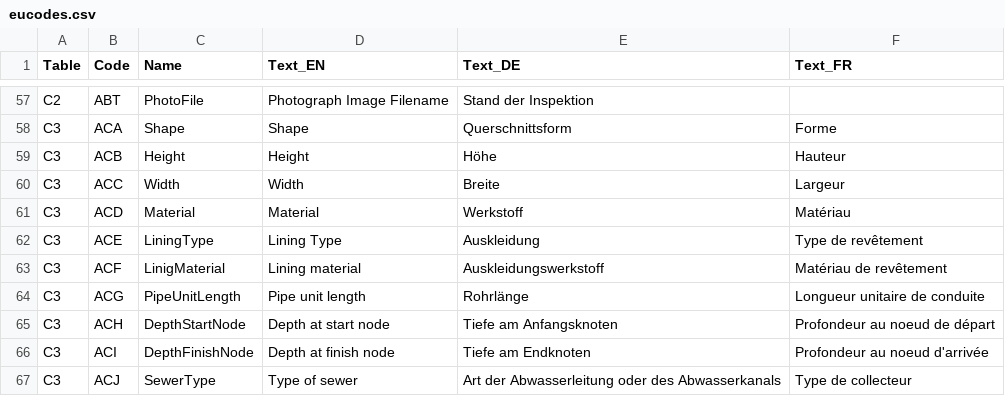
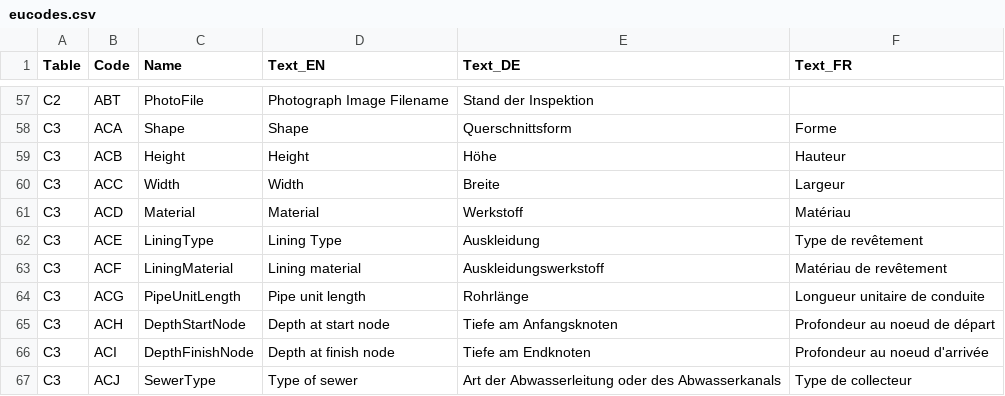
Before and after one commit to KWB-R/kwb.en13508.2, a CSV file: inst/extdata/eucodes.csv, drawn as a sheet; only a part is shown, gaps mark what is left out.

Commit message:
Fix typo: "Linig" -> "Lining"

```diff
--- a/inst/extdata/eucodes.csv
+++ b/inst/extdata/eucodes.csv
@@ -62,3 +62,3 @@ C3,ACD,Material,Material,Werkstoff,Matériau
 C3,ACE,LiningType,Lining Type,Auskleidung,Type de revêtement
-C3,ACF,LinigMaterial,Lining material,Auskleidungswerkstoff,Matériau de revêtement
+C3,ACF,LiningMaterial,Lining material,Auskleidungswerkstoff,Matériau de revêtement
 C3,ACG,PipeUnitLength,Pipe unit length,Rohrlänge,Longueur unitaire de conduite
```
